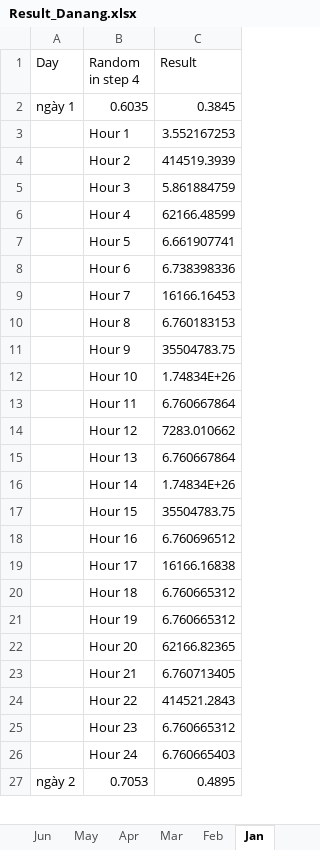
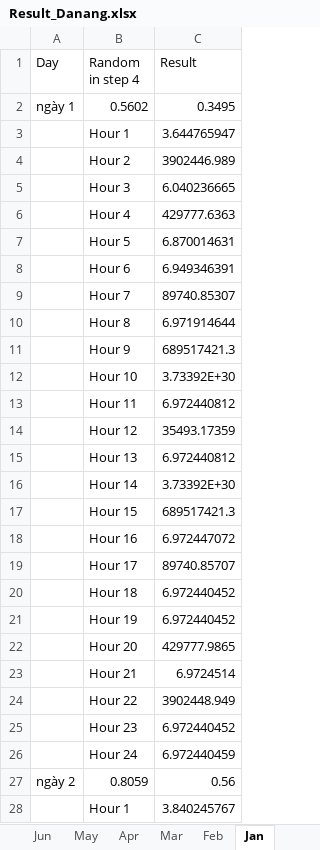
Before and after one commit to sicay1/QuangMayConsole, an Excel workbook: QuangMay/bin/Debug/Result/Result_Danang.xlsx, sheet Jan, drawn as a sheet; only a part is shown; values as stored, in another font and other column widths than the file's, no borders; the diff covers the shown part only; the diff names each change by its address in the sheet, - before the commit and + after, or states it on an @@ line.

```diff
--- a/QuangMay/bin/Debug/Result/Result_Danang.xlsx (sheet Jan)
+++ b/QuangMay/bin/Debug/Result/Result_Danang.xlsx (sheet Jan)
-B2 (Random in step 4): 0.6035
+B2 (Random in step 4): 0.5602
-C2 (Result): 0.3845
+C2 (Result): 0.3495
-C3 (Result): 3.552167253
+C3 (Result): 3.644765947
-C4 (Result): 414519.3939
+C4 (Result): 3902446.989
-C5 (Result): 5.861884759
+C5 (Result): 6.040236665
-C6 (Result): 62166.48599
+C6 (Result): 429777.6363
-C7 (Result): 6.661907741
+C7 (Result): 6.870014631
-C8 (Result): 6.738398336
+C8 (Result): 6.949346391
-C9 (Result): 16166.16453
+C9 (Result): 89740.85307
-C10 (Result): 6.760183153
+C10 (Result): 6.971914644
-C11 (Result): 35504783.75
+C11 (Result): 689517421.3
-C12 (Result): 1.74834E+26
+C12 (Result): 3.73392E+30
-C13 (Result): 6.760667864
+C13 (Result): 6.972440812
-C14 (Result): 7283.010662
+C14 (Result): 35493.17359
-C15 (Result): 6.760667864
+C15 (Result): 6.972440812
-C16 (Result): 1.74834E+26
+C16 (Result): 3.73392E+30
-C17 (Result): 35504783.75
+C17 (Result): 689517421.3
-C18 (Result): 6.760696512
+C18 (Result): 6.972447072
-C19 (Result): 16166.16838
+C19 (Result): 89740.85707
-C20:C21 (Result): 6.760665312
+C20:C21 (Result): 6.972440452
-C22 (Result): 62166.82365
+C22 (Result): 429777.9865
-C23 (Result): 6.760713405
+C23 (Result): 6.9724514
-C24 (Result): 414521.2843
+C24 (Result): 3902448.949
-C25 (Result): 6.760665312
+C25 (Result): 6.972440452
-C26 (Result): 6.760665403
+C26 (Result): 6.972440459
-B27 (Random in step 4): 0.7053
+B27 (Random in step 4): 0.8059
-C27 (Result): 0.4895
+C27 (Result): 0.56
@@ row 53 moved to row 28: Hour 1 @@
```
Also changed, not shown: other rows of this sheet, sheet Sep, sheet May, sheet Jul, sheet Apr, sheet Oct, sheet Mar, 5 more sheets, QuangMay/bin/Debug/Result/Result_TP. HCM.xlsx, QuangMay/bin/Release/Result/Result_Danang.xlsx, 49 other files.
